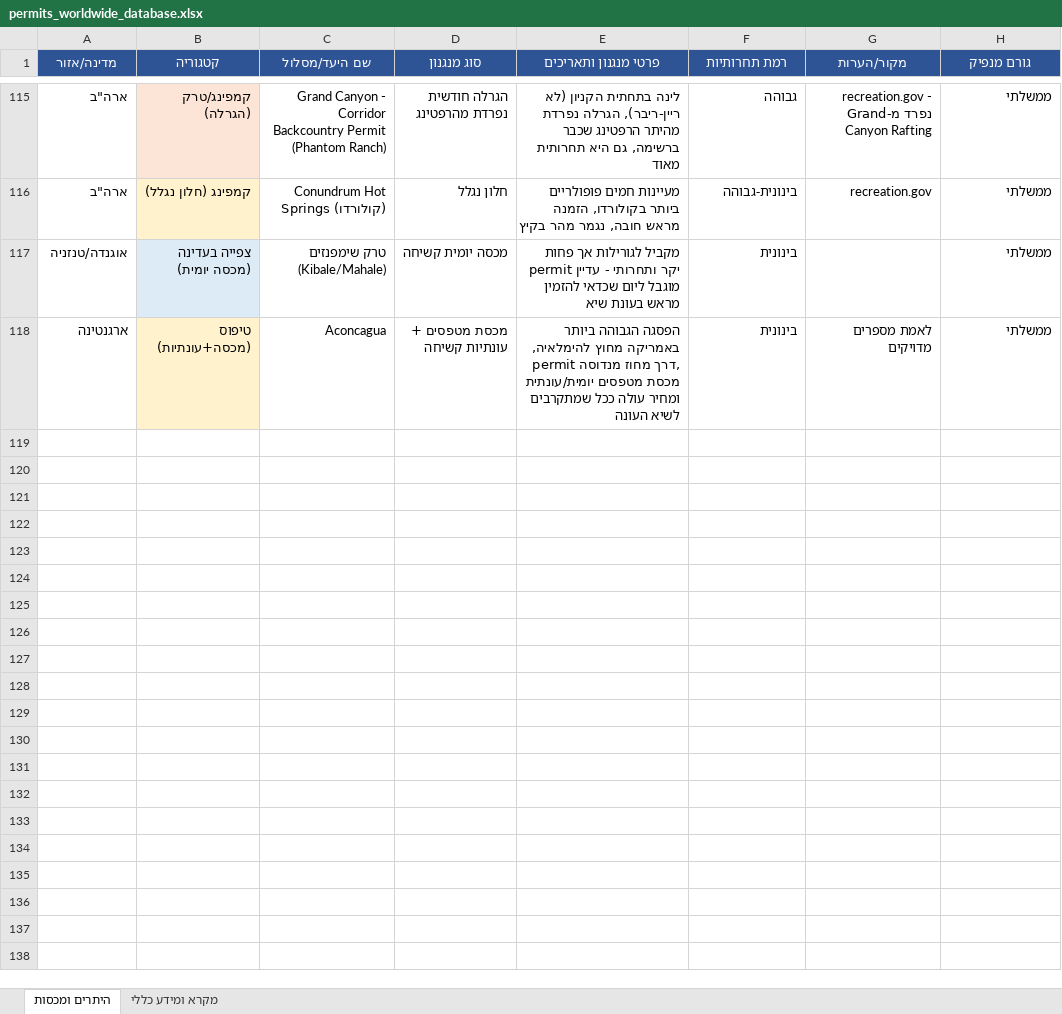
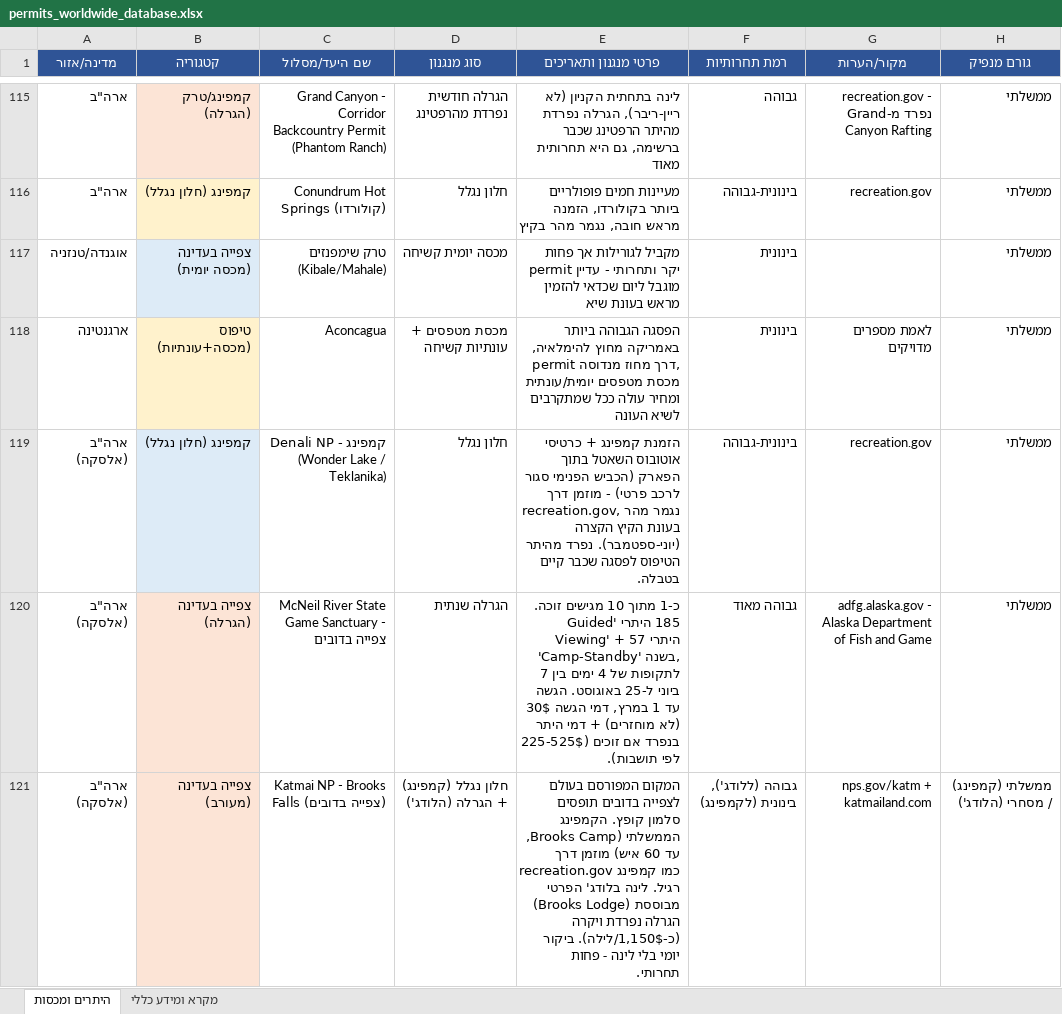
Before and after one commit to yotamfel/permit-tracker, an Excel workbook: docs/permits_worldwide_database.xlsx, sheet היתרים ומכסות, drawn as a sheet; only a part is shown, gaps mark what is left out; values as stored, in another font and other column widths than the file's, no borders; the diff covers the shown part only; the diff names each change by its address in the sheet, - before the commit and + after, or states it on an @@ line.

Commit message:
Import 6 new destinations from the 2026-09-02 spreadsheet update
Cross-checked all 122 rows against the 116 destinations already in
the DB (handling abbreviations, diacritics, parentheticals) - only 6
were genuinely new: GR20 (Corsica), Denali NP camping (distinct from
the existing climbing permit), McNeil River and Katmai Brooks Falls
bear viewing (Alaska), Skomer Island puffins, and San Ignacio Lagoon
gray whales. Everything else in the sheet already matches an existing
row. Munro Bagging skipped again (no real permit exists). All 6 are
unpublished stubs pending the research pipeline, same as prior imports.

```diff
--- a/docs/permits_worldwide_database.xlsx (sheet היתרים ומכסות)
+++ b/docs/permits_worldwide_database.xlsx (sheet היתרים ומכסות)
+row 119: ארה"ב (אלסקה) | קמפינג (חלון נגלל) | Denali NP - קמפינג (Wonder Lake / Teklanika) | חלון נגלל | הזמנת קמפינג + כרטיסי אוטובוס השאטל בתוך הפארק (הכביש הפנימי סגור לרכב פרטי) - מוזמן דרך recreation.gov, נגמר מהר בעונת הקיץ הקצרה (יוני-ספטמבר). נפרד מהיתר הטיפוס לפסגה שכבר קיים בטבלה. | בינונית-גבוהה | recreation.gov | ממשלתי
+row 120: ארה"ב (אלסקה) | צפייה בעדינה (הגרלה) | McNeil River State Game Sanctuary - צפייה בדובים | הגרלה שנתית | כ-1 מתוך 10 מגישים זוכה. 185 היתרי 'Guided Viewing' + 57 היתרי 'Camp-Standby' בשנה, לתקופות של 4 ימים בין 7 ביוני ל-25 באוגוסט. הגשה עד 1 במרץ, דמי הגשה 30$ (לא מוחזרים) + דמי היתר בנפרד אם זוכים (225-525$ לפי תושבות). | גבוהה מאוד | adfg.alaska.gov - Alaska Department of Fish and Game | ממשלתי
+row 121: ארה"ב (אלסקה) | צפייה בעדינה (מעורב) | Katmai NP - Brooks Falls (צפייה בדובים) | חלון נגלל (קמפינג) + הגרלה (הלודג') | המקום המפורסם בעולם לצפייה בדובים תופסים סלמון קופץ. הקמפינג הממשלתי (Brooks Camp, עד 60 איש) מוזמן דרך recreation.gov כמו קמפינג רגיל. לינה בלודג' הפרטי (Brooks Lodge) מבוססת הגרלה נפרדת ויקרה (כ-1,150$/לילה). ביקור יומי בלי לינה - פחות תחרותי. | גבוהה (ללודג'), בינונית (לקמפינג) | nps.gov/katm + katmailand.com | ממשלתי (קמפינג) / מסחרי (הלודג')
```
Also changed, not shown: 2 added rows elsewhere in this sheet, 1 other file.
